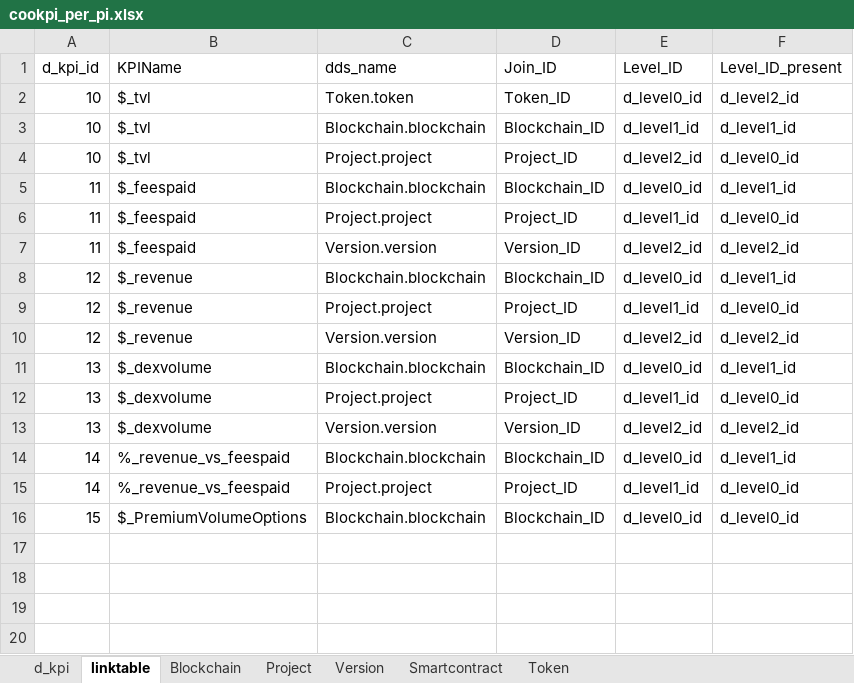
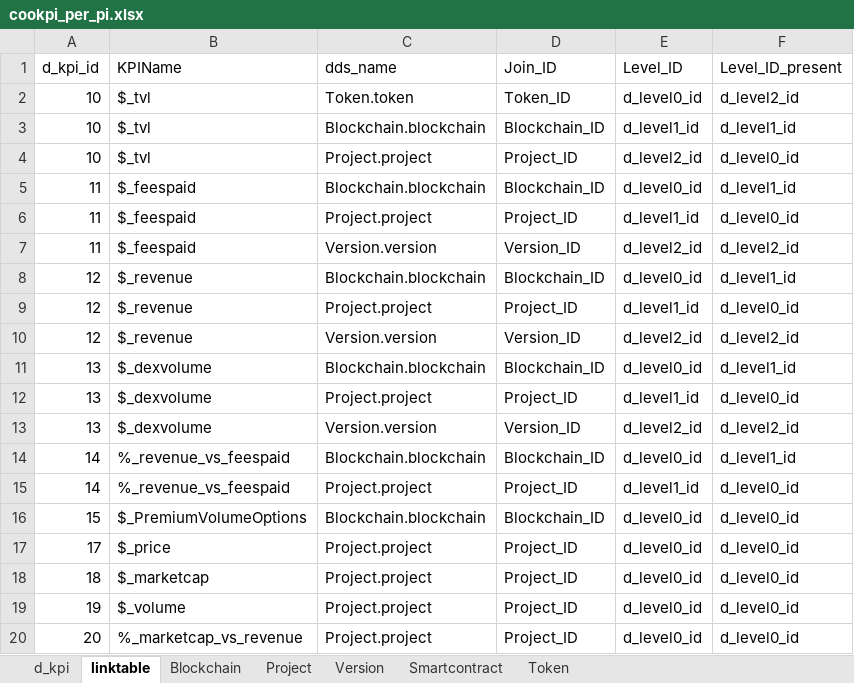
Before and after one commit to nickhessing/cookpiapp, an Excel workbook: src/assets/Attributes/dashboard_data/cookpi_per_pi.xlsx, sheet linktable, drawn as a sheet; values as stored, in another font and other column widths than the file's, no borders; the diff names each change by its address in the sheet, - before the commit and + after, or states it on an @@ line.

```diff
--- a/src/assets/Attributes/dashboard_data/cookpi_per_pi.xlsx (sheet linktable)
+++ b/src/assets/Attributes/dashboard_data/cookpi_per_pi.xlsx (sheet linktable)
+row 17: 17 | $_price | Project.project | Project_ID | d_level0_id | d_level0_id
+row 18: 18 | $_marketcap | Project.project | Project_ID | d_level0_id | d_level0_id
+row 19: 19 | $_volume | Project.project | Project_ID | d_level0_id | d_level0_id
+row 20: 20 | %_marketcap_vs_revenue | Project.project | Project_ID | d_level0_id | d_level0_id
```
Also changed, not shown: sheet d_kpi, 21 other files.
